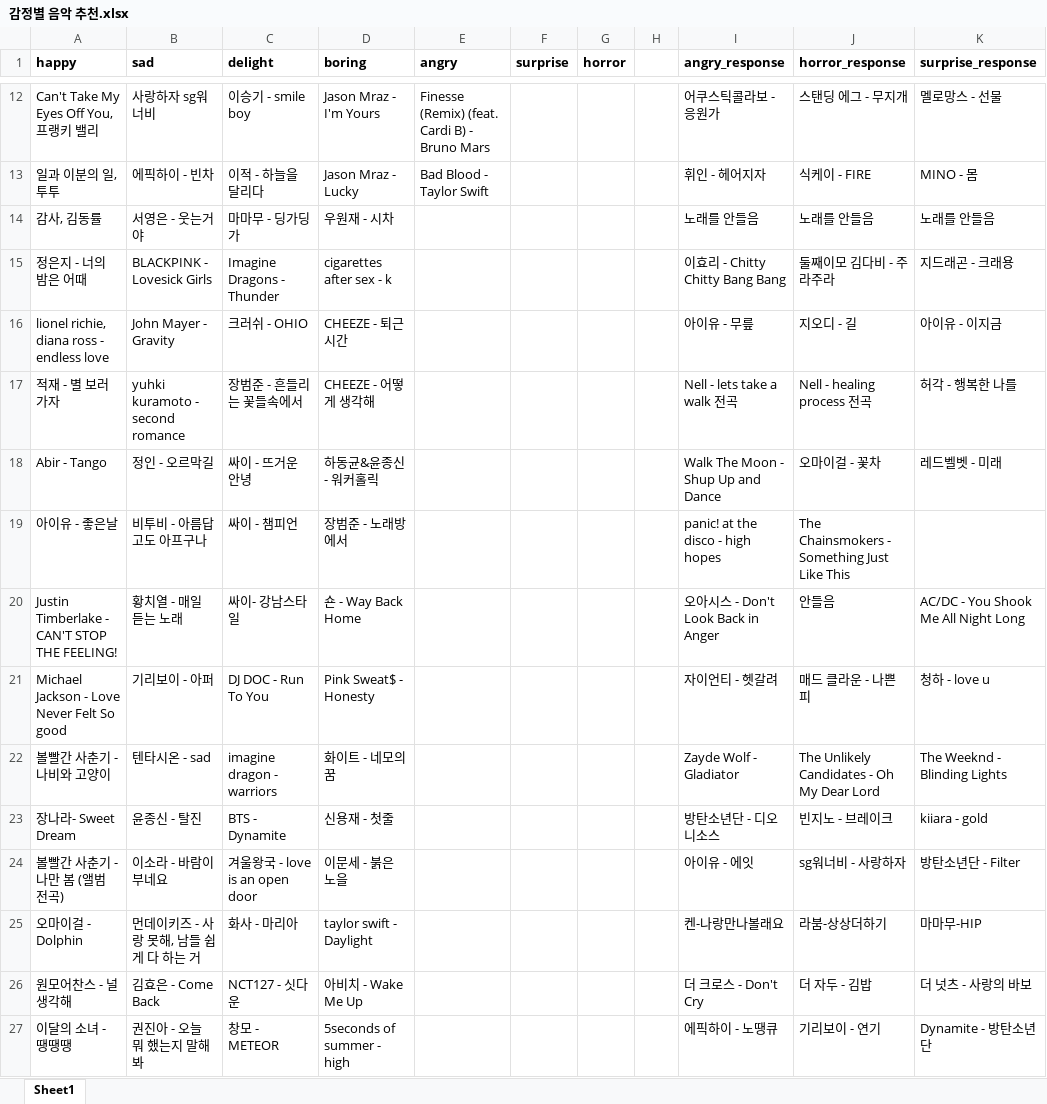
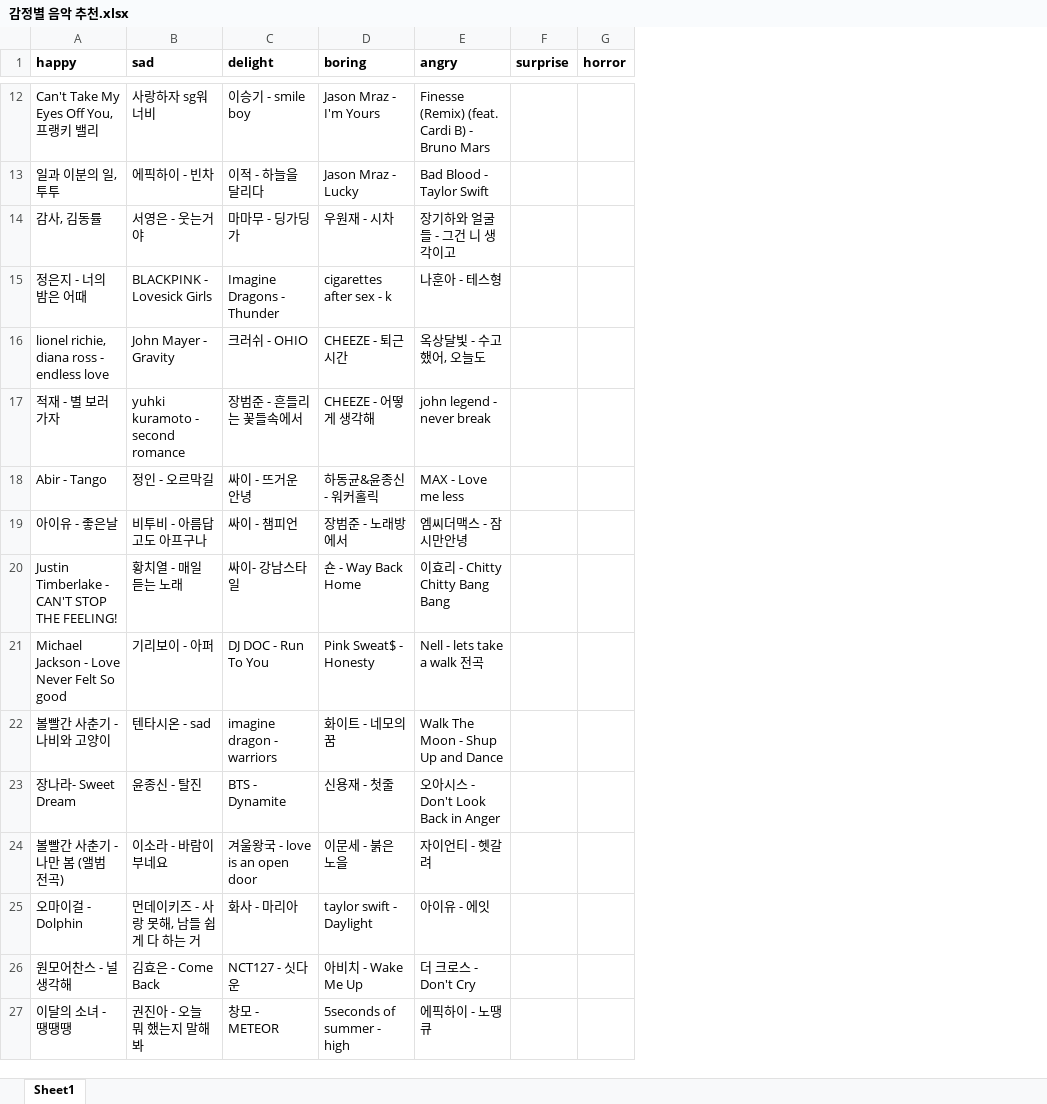
Before and after one commit to jaden0305/TodayDiaryService, an Excel workbook: NLP/감정별 음악 추천.xlsx, sheet Sheet1, drawn as a sheet; only a part is shown, gaps mark what is left out; values as stored, in another font and other column widths than the file's, no borders; the diff covers the shown part only; the diff names each change by its address in the sheet, - before the commit and + after, or states it on an @@ line.

```diff
--- a/NLP/감정별 음악 추천.xlsx (sheet Sheet1)
+++ b/NLP/감정별 음악 추천.xlsx (sheet Sheet1)
-column H, empty
-column I (angry_response), rows 12-27: 어쿠스틱콜라보 - 응원가 | 휘인 - 헤어지자 | 노래를 안들음 | 이효리 - Chitty Chitty Bang Bang | 아이유 - 무릎 | Nell - lets take a walk 전곡 | Walk The Moon - Shup Up and Dance | panic! at the disco - high hopes | 오아시스 - Don't Look Back in Anger | 자이언티 - 헷갈려 | Zayde Wolf - Gladiator | 방탄소년단 - 디오니소스 | 아이유 - 에잇 | 켄-나랑만나볼래요 | 더 크로스 - Don't Cry | 에픽하이 - 노땡큐
-column J (horror_response), rows 12-27: 스탠딩 에그 - 무지개 | 식케이 - FIRE | 노래를 안들음 | 둘째이모 김다비 - 주라주라 | 지오디 - 길 | Nell - healing process 전곡 | 오마이걸 - 꽃차 | The Chainsmokers - Something Just Like This | 안들음 | 매드 클라운 - 나쁜 피 | The Unlikely Candidates - Oh My Dear Lord | 빈지노 - 브레이크 | sg워너비 - 사랑하자 | 라붐-상상더하기 | 더 자두 - 김밥 | 기리보이 - 연기
-column K (surprise_response), rows 12-27: 멜로망스 - 선물 | MINO - 몸 | 노래를 안들음 | 지드래곤 - 크래용 | 아이유 - 이지금 | 허각 - 행복한 나를 | 레드벨벳 - 미래 |  | AC/DC - You Shook Me All Night Long | 청하 - love u | The Weeknd - Blinding Lights | kiiara - gold | 방탄소년단 - Filter | 마마무-HIP | 더 넛츠 - 사랑의 바보 | Dynamite - 방탄소년단
-E14 (angry): (empty)
+E14 (angry): 장기하와 얼굴들 - 그건 니 생각이고
-E15 (angry): (empty)
+E15 (angry): 나훈아 - 테스형
-E16 (angry): (empty)
+E16 (angry): 옥상달빛 - 수고했어, 오늘도
-E17 (angry): (empty)
+E17 (angry): john legend - never break
-E18 (angry): (empty)
+E18 (angry): MAX - Love me less
-E19 (angry): (empty)
+E19 (angry): 엠씨더맥스 - 잠시만안녕
-E20 (angry): (empty)
+E20 (angry): 이효리 - Chitty Chitty Bang Bang
-E21 (angry): (empty)
+E21 (angry): Nell - lets take a walk 전곡
-E22 (angry): (empty)
+E22 (angry): Walk The Moon - Shup Up and Dance
-E23 (angry): (empty)
+E23 (angry): 오아시스 - Don't Look Back in Anger
-E24 (angry): (empty)
+E24 (angry): 자이언티 - 헷갈려
-E25 (angry): (empty)
+E25 (angry): 아이유 - 에잇
-E26 (angry): (empty)
+E26 (angry): 더 크로스 - Don't Cry
-E27 (angry): (empty)
+E27 (angry): 에픽하이 - 노땡큐
```
Also changed, not shown: 42 edited cells elsewhere in this sheet, 10 other files.
